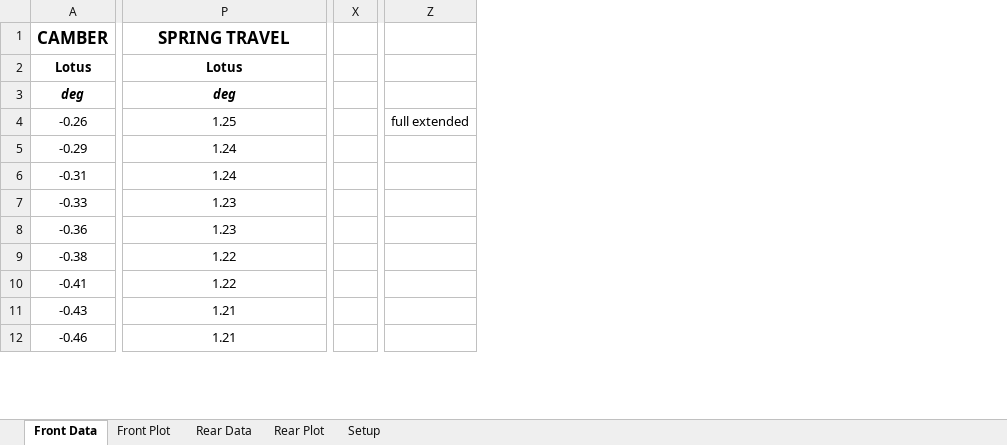
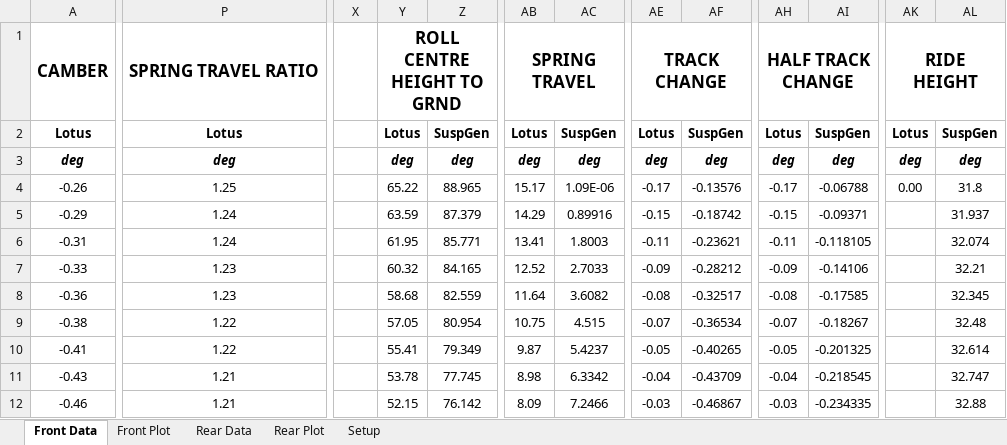
Before and after one commit to erickahmed/mmr-suspension-simulation-data, an Excel workbook: xslx/plotdata.xlsx, sheet Front Data, drawn as a sheet; only a part is shown, gaps mark what is left out; values as stored, in another font and other column widths than the file's, no borders; charts and pictures not drawn; removed rows and columns are numbered as before the commit, all else as after; the diff covers the shown part only; the diff names each change by its address in the sheet, - before the commit and + after, or states it on an @@ line.

Commit message:
move to xslx\

```diff
--- a/xslx/plotdata.xlsx (sheet Front Data)
+++ b/xslx/plotdata.xlsx (sheet Front Data)
+column Y, rows 1-12: ROLL CENTRE HEIGHT TO GRND | Lotus | deg | 65.22 | 63.59 | 61.95 | 60.32 | 58.68 | 57.05 | 55.41 | 53.78 | 52.15
+column Z, rows 2-12: SuspGen | deg | 88.965 | 87.379 | 85.771 | 84.165 | 82.559 | 80.954 | 79.349 | 77.745 | 76.142
-column Z, row 4: full extended
+column AB, rows 1-12: SPRING TRAVEL | Lotus | deg | 15.17 | 14.29 | 13.41 | 12.52 | 11.64 | 10.75 | 9.87 | 8.98 | 8.09
+column AC, rows 2-12: SuspGen | deg | 1.09E-06 | 0.89916 | 1.8003 | 2.7033 | 3.6082 | 4.515 | 5.4237 | 6.3342 | 7.2466
+column AE, rows 1-12: TRACK CHANGE | Lotus | deg | -0.17 | -0.15 | -0.11 | -0.09 | -0.08 | -0.07 | -0.05 | -0.04 | -0.03
+column AF, rows 2-12: SuspGen | deg | -0.13576 | -0.18742 | -0.23621 | -0.28212 | -0.32517 | -0.36534 | -0.40265 | -0.43709 | -0.46867
+column AH, rows 1-12: HALF TRACK CHANGE | Lotus | deg | -0.17 | -0.15 | -0.11 | -0.09 | -0.08 | -0.07 | -0.05 | -0.04 | -0.03
+column AI, rows 2-12: SuspGen | deg | -0.06788 | -0.09371 | -0.118105 | -0.14106 | -0.17585 | -0.18267 | -0.201325 | -0.218545 | -0.234335
+column AK, rows 1-4: RIDE HEIGHT | Lotus | deg | 0.00
+column AL, rows 2-12: SuspGen | deg | 31.8 | 31.937 | 32.074 | 32.21 | 32.345 | 32.48 | 32.614 | 32.747 | 32.88
-P1: SPRING TRAVEL
+P1: SPRING TRAVEL RATIO
-X1:Y1 merged
```
Also changed, not shown: 3 added columns elsewhere in this sheet, sheet Rear Data, charts or pictures, 1 other file.
